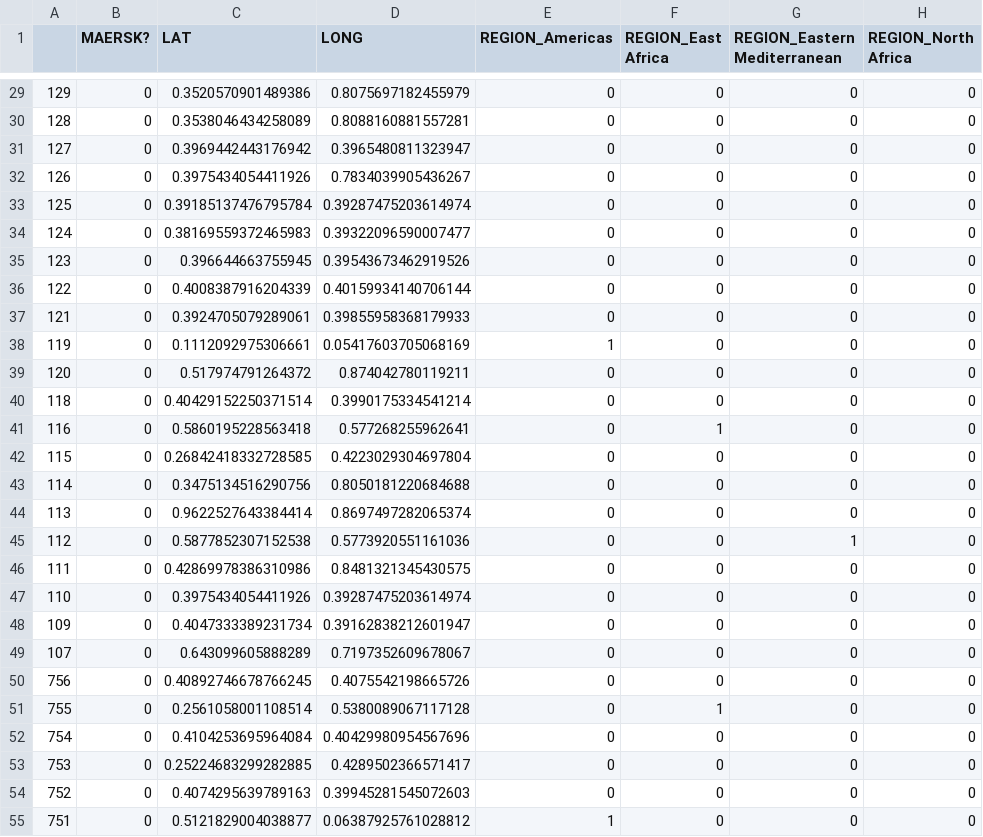
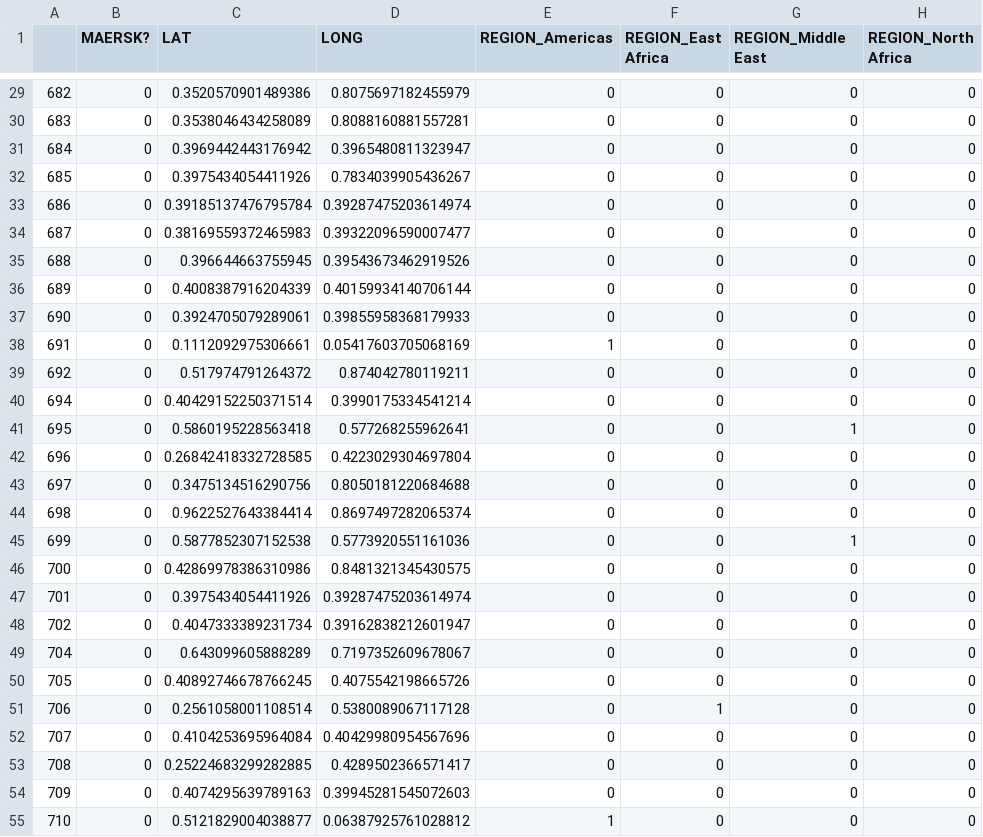
Before and after one commit to Alessine/predicting_pirate_attack_success, a CSV file: data/X_test.csv, drawn as a sheet; only a part is shown, gaps mark what is left out; the diff covers the shown part only; the diff names each change by its address in the sheet, - before the commit and + after, or states it on an @@ line.

```diff
--- a/data/X_test.csv
+++ b/data/X_test.csv
-G1: REGION_Eastern Mediterranean
+G1: REGION_Middle East
-A29: 129
+A29: 682
-A30: 128
+A30: 683
-A31: 127
+A31: 684
-A32: 126
+A32: 685
-A33: 125
+A33: 686
-A34: 124
+A34: 687
-A35: 123
+A35: 688
-A36: 122
+A36: 689
-A37: 121
+A37: 690
-A38: 119
+A38: 691
-A39: 120
+A39: 692
-A40: 118
+A40: 694
-A41: 116
+A41: 695
-F41 (REGION_East Africa): 1
+F41 (REGION_East Africa): 0
-G41 (REGION_Middle East): 0
+G41 (REGION_Middle East): 1
-A42: 115
+A42: 696
-A43: 114
+A43: 697
-A44: 113
+A44: 698
-A45: 112
+A45: 699
-A46: 111
+A46: 700
-A47: 110
+A47: 701
-A48: 109
+A48: 702
-A49: 107
+A49: 704
-A50: 756
+A50: 705
-A51: 755
+A51: 706
-A52: 754
+A52: 707
-A53: 753
+A53: 708
-A54: 752
+A54: 709
-A55: 751
+A55: 710
```
Also changed, not shown: 119 edited cells elsewhere in this file, data/X_train_res.csv, data/best_rfc_predictions.csv, 11 other files.
